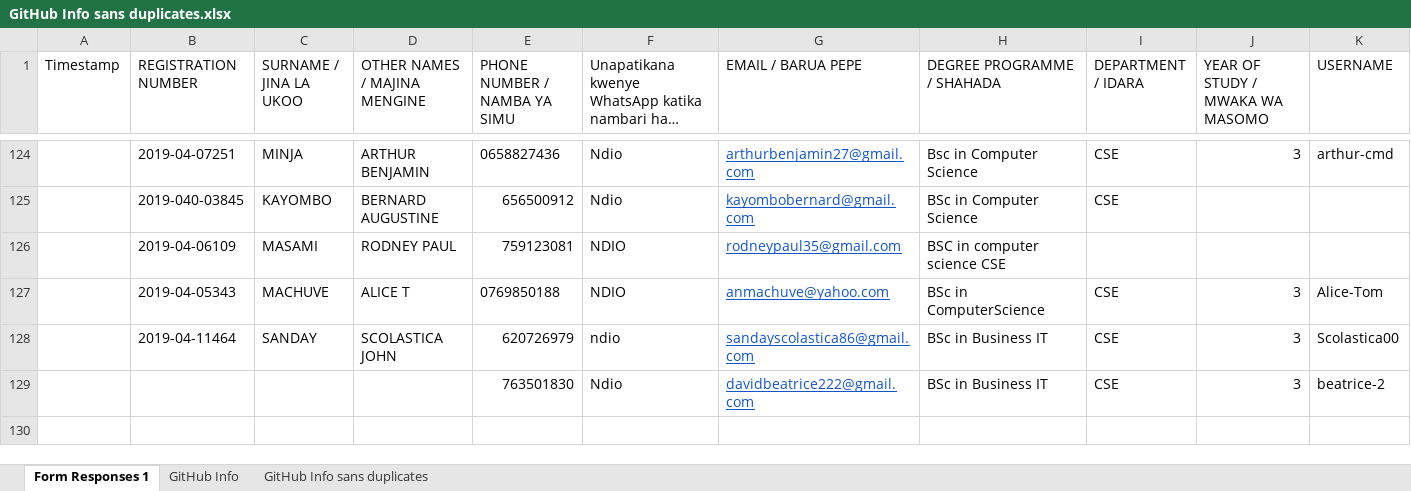
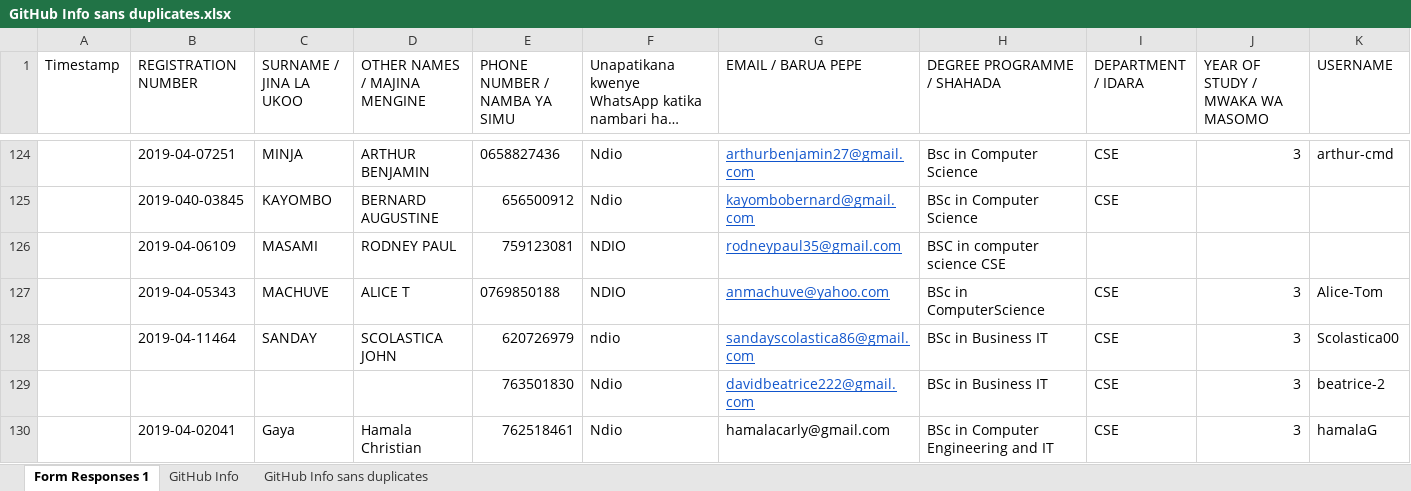
Before and after one commit to jlungo/staffcard, an Excel workbook: CS335/GitHub Info sans duplicates.xlsx, sheet Form Responses 1, drawn as a sheet; only a part is shown, gaps mark what is left out; long unchanged cells end in …; values as stored, in another font and other column widths than the file's, no borders; rows hold the shown columns only; the diff names each change by its address in the sheet, - before the commit and + after, or states it on an @@ line.

Commit message:
add user

```diff
--- a/CS335/GitHub Info sans duplicates.xlsx (sheet Form Responses 1)
+++ b/CS335/GitHub Info sans duplicates.xlsx (sheet Form Responses 1)
+row 130:  | 2019-04-02041 | Gaya | Hamala Christian | 762518461 | Ndio | hamalacarly@gmail.com | BSc in Computer Engineering and IT | CSE | 3 | hamalaG
```
